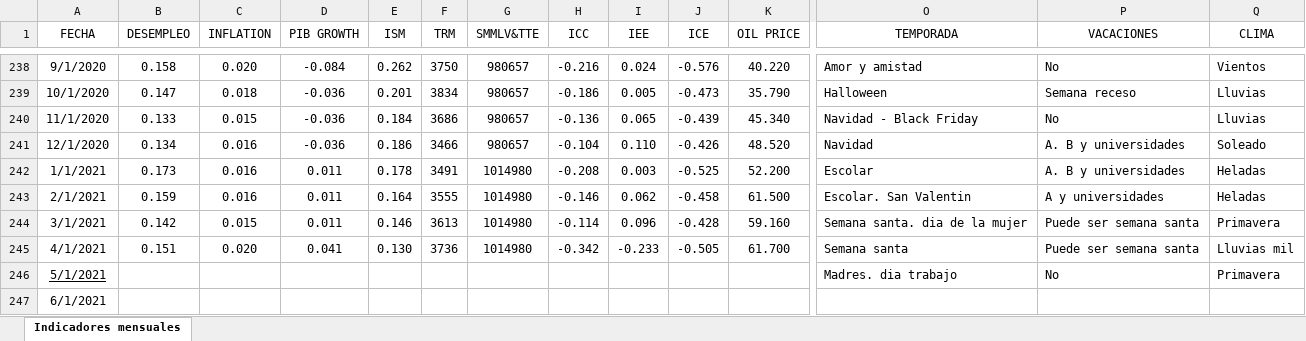
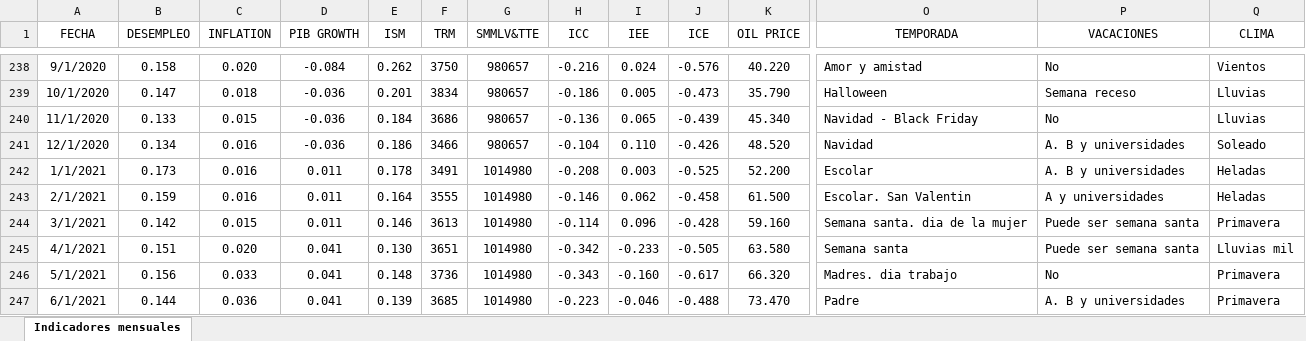
Before and after one commit to Analiticadatosiy/Pronosticos, an Excel workbook: BD_actualizado.xlsx, sheet Indicadores mensuales, drawn as a sheet; only a part is shown, gaps mark what is left out; values as stored, in another font and other column widths than the file's, no borders; table styles not drawn; the diff covers the shown part only; the diff names each change by its address in the sheet, - before the commit and + after, or states it on an @@ line.

Commit message:
actualizacion datos junio y julio

```diff
--- a/BD_actualizado.xlsx (sheet Indicadores mensuales)
+++ b/BD_actualizado.xlsx (sheet Indicadores mensuales)
-F245 (TRM): 3736
+F245 (TRM): 3651
-K245 (OIL PRICE): 61.700
+K245 (OIL PRICE): 63.580
-A246 underline: on
+A246 underline: off
-B246 (DESEMPLEO): (empty)
+B246 (DESEMPLEO): 0.156
-C246 (INFLATION): (empty)
+C246 (INFLATION): 0.033
-D246:D247 (PIB GROWTH): (empty)
+D246:D247 (PIB GROWTH): 0.041
-E246 (ISM): (empty)
+E246 (ISM): 0.148
-F246 (TRM): (empty)
+F246 (TRM): 3736
-G246:G247 (SMMLV&TTE): (empty)
+G246:G247 (SMMLV&TTE): 1014980
-H246 (ICC): (empty)
+H246 (ICC): -0.343
-I246 (IEE): (empty)
+I246 (IEE): -0.160
-J246 (ICE): (empty)
+J246 (ICE): -0.617
-K246 (OIL PRICE): (empty)
+K246 (OIL PRICE): 66.320
-B247 (DESEMPLEO): (empty)
+B247 (DESEMPLEO): 0.144
-C247 (INFLATION): (empty)
+C247 (INFLATION): 0.036
-E247 (ISM): (empty)
+E247 (ISM): 0.139
-F247 (TRM): (empty)
+F247 (TRM): 3685
-H247 (ICC): (empty)
+H247 (ICC): -0.223
-I247 (IEE): (empty)
+I247 (IEE): -0.046
-J247 (ICE): (empty)
+J247 (ICE): -0.488
-K247 (OIL PRICE): (empty)
+K247 (OIL PRICE): 73.470
-O247 (TEMPORADA): (empty)
+O247 (TEMPORADA): Padre
-P247 (VACACIONES): (empty)
+P247 (VACACIONES): A. B y universidades
-Q247 (CLIMA): (empty)
+Q247 (CLIMA): Primavera
```
Also changed, not shown: 23 edited cells elsewhere in this sheet.
